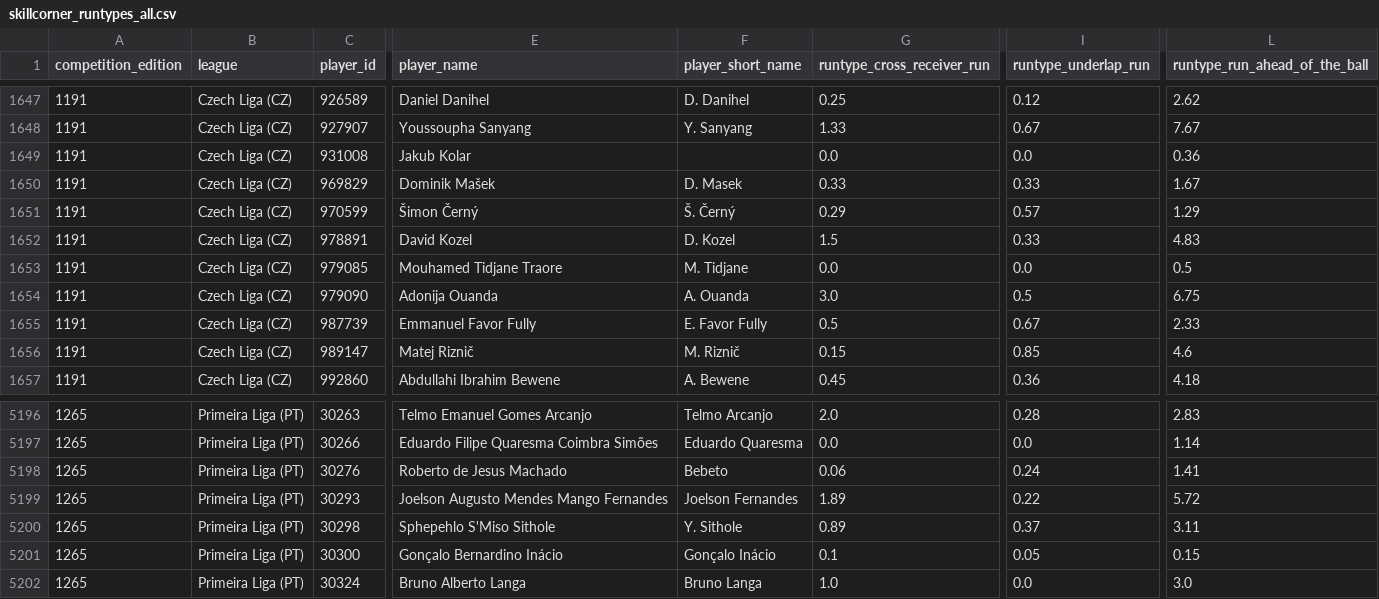
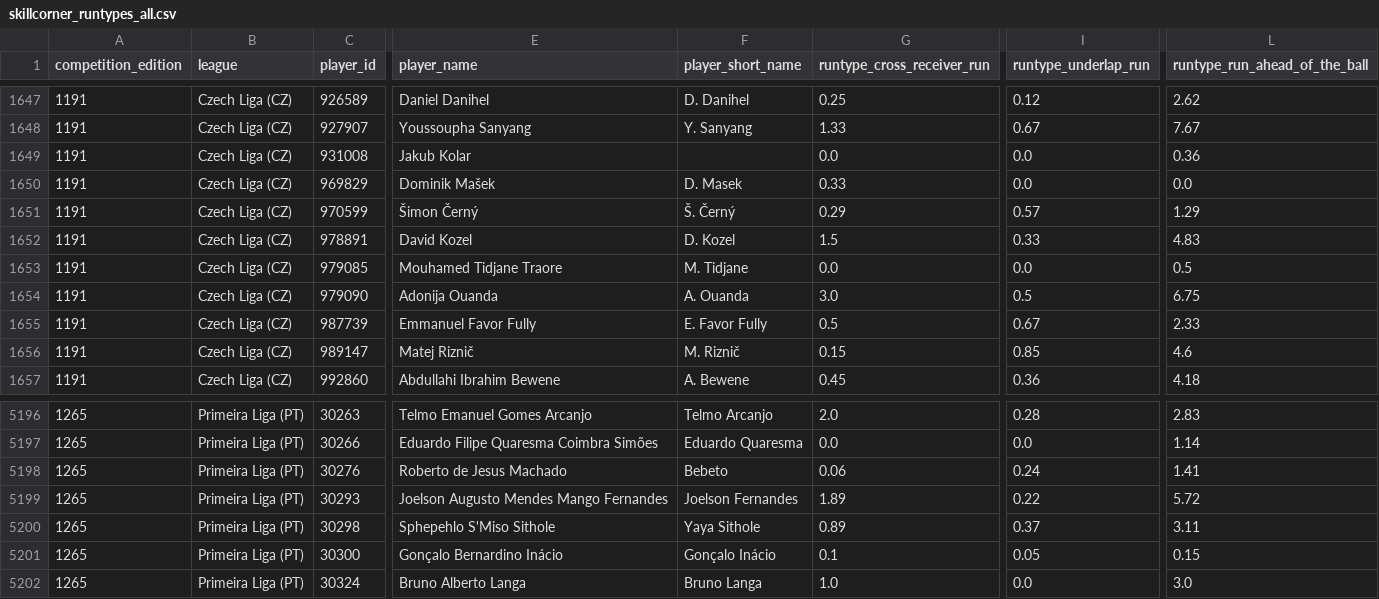
Before and after one commit to levelupstudioPL/rakow-scout, a CSV file: scripts/skillcorner_runtypes_all.csv, drawn as a sheet; only a part is shown, gaps mark what is left out; the diff names each change by its address in the sheet, - before the commit and + after, or states it on an @@ line.

```diff
--- a/scripts/skillcorner_runtypes_all.csv
+++ b/scripts/skillcorner_runtypes_all.csv
-I1650 (runtype_underlap_run): 0.33
+I1650 (runtype_underlap_run): 0.0
-L1650 (runtype_run_ahead_of_the_ball): 1.67
+L1650 (runtype_run_ahead_of_the_ball): 0.0
-F5200 (player_short_name): Y. Sithole
+F5200 (player_short_name): Yaya Sithole
```
Also changed, not shown: scripts/skillcorner_runtypes_1191.csv, scripts/skillcorner_runtypes_1265.csv.
